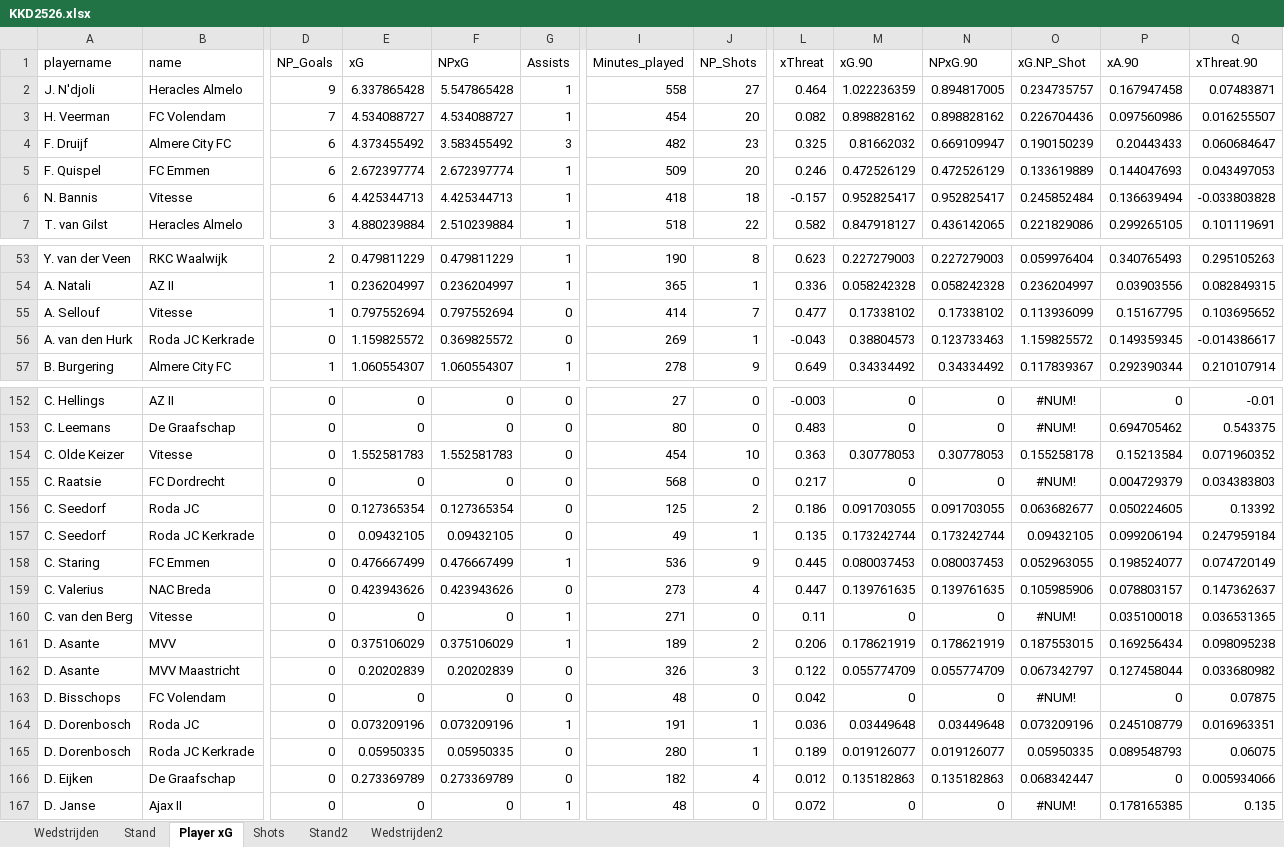
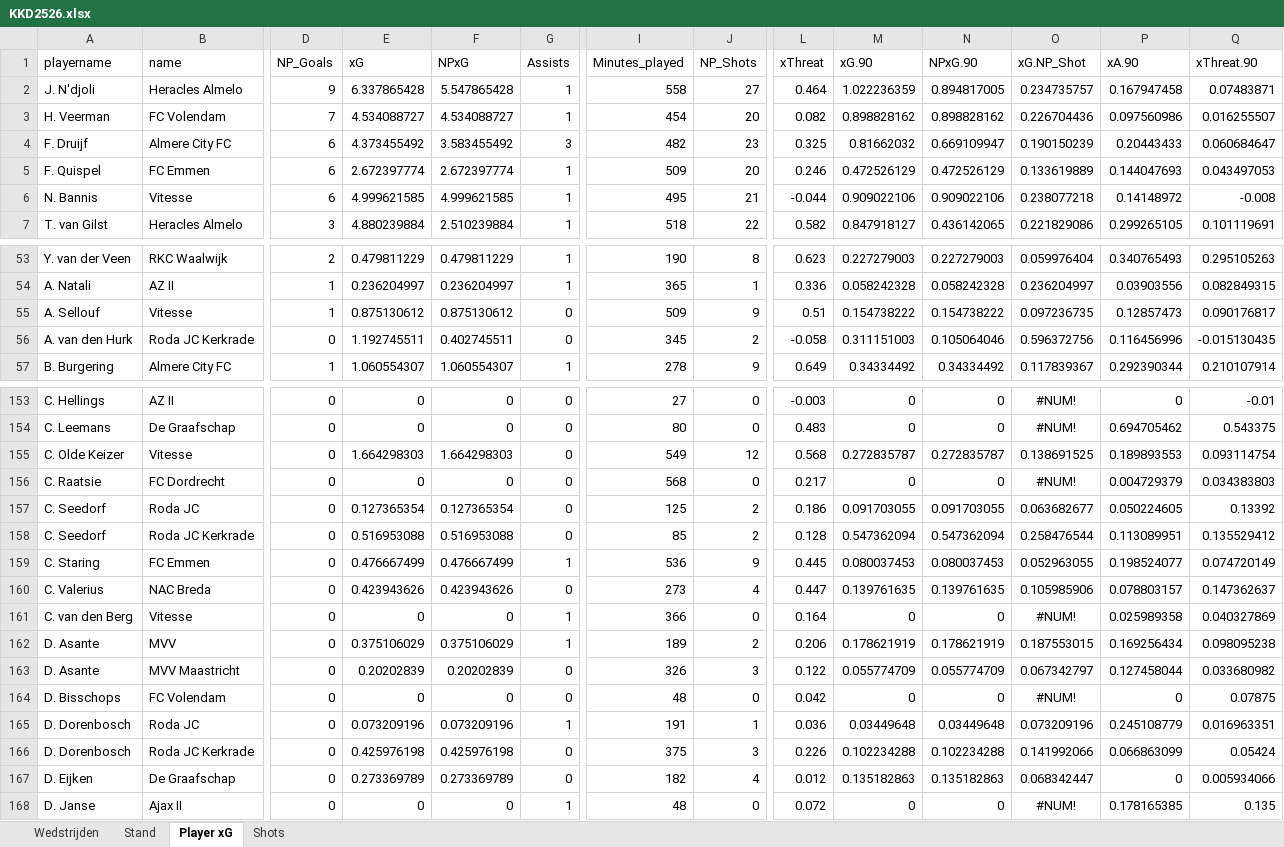
Before and after one commit to RobinKoetsier/plotrepo, an Excel workbook: data/KKD2526.xlsx, sheet Player xG, drawn as a sheet; only a part is shown, gaps mark what is left out; values as stored, in another font and other column widths than the file's, no borders; removed rows and columns are numbered as before the commit, all else as after; rows hold the shown columns only; the diff covers the shown part only; the diff names each change by its address in the sheet, - before the commit and + after, or states it on an @@ line.

```diff
--- a/data/KKD2526.xlsx (sheet Player xG)
+++ b/data/KKD2526.xlsx (sheet Player xG)
-sheet tab: Stand2
-sheet tab: Wedstrijden2
-row 6: N. Bannis | Vitesse | 6 | 4.425344713 | 4.425344713 | 1 | 418 | 18 | -0.157 | 0.952825417 | 0.952825417 | 0.245852484 | 0.136639494 | -0.033803828
+row 6: N. Bannis | Vitesse | 6 | 4.999621585 | 4.999621585 | 1 | 495 | 21 | -0.044 | 0.909022106 | 0.909022106 | 0.238077218 | 0.14148972 | -0.008
-row 55: A. Sellouf | Vitesse | 1 | 0.797552694 | 0.797552694 | 0 | 414 | 7 | 0.477 | 0.17338102 | 0.17338102 | 0.113936099 | 0.15167795 | 0.103695652
+row 55: A. Sellouf | Vitesse | 1 | 0.875130612 | 0.875130612 | 0 | 509 | 9 | 0.51 | 0.154738222 | 0.154738222 | 0.097236735 | 0.12857473 | 0.090176817
-E56 (xG): 1.159825572
+E56 (xG): 1.192745511
-F56 (NPxG): 0.369825572
+F56 (NPxG): 0.402745511
-I56 (Minutes_played): 269
+I56 (Minutes_played): 345
-J56 (NP_Shots): 1
+J56 (NP_Shots): 2
-L56 (xThreat): -0.043
+L56 (xThreat): -0.058
-M56 (xG.90): 0.38804573
+M56 (xG.90): 0.311151003
-N56 (NPxG.90): 0.123733463
+N56 (NPxG.90): 0.105064046
-O56 (xG.NP_Shot): 1.159825572
+O56 (xG.NP_Shot): 0.596372756
-P56 (xA.90): 0.149359345
+P56 (xA.90): 0.116456996
-Q56 (xThreat.90): -0.014386617
+Q56 (xThreat.90): -0.015130435
-row 154: C. Olde Keizer | Vitesse | 0 | 1.552581783 | 1.552581783 | 0 | 454 | 10 | 0.363 | 0.30778053 | 0.30778053 | 0.155258178 | 0.15213584 | 0.071960352
+row 155: C. Olde Keizer | Vitesse | 0 | 1.664298303 | 1.664298303 | 0 | 549 | 12 | 0.568 | 0.272835787 | 0.272835787 | 0.138691525 | 0.189893553 | 0.093114754
-row 157: C. Seedorf | Roda JC Kerkrade | 0 | 0.09432105 | 0.09432105 | 0 | 49 | 1 | 0.135 | 0.173242744 | 0.173242744 | 0.09432105 | 0.099206194 | 0.247959184
+row 158: C. Seedorf | Roda JC Kerkrade | 0 | 0.516953088 | 0.516953088 | 0 | 85 | 2 | 0.128 | 0.547362094 | 0.547362094 | 0.258476544 | 0.113089951 | 0.135529412
-I161 (Minutes_played): 271
+I161 (Minutes_played): 366
-L161 (xThreat): 0.11
+L161 (xThreat): 0.164
-P161 (xA.90): 0.035100018
+P161 (xA.90): 0.025989358
-Q161 (xThreat.90): 0.036531365
+Q161 (xThreat.90): 0.040327869
-E166 (xG): 0.05950335
+E166 (xG): 0.425976198
-F166 (NPxG): 0.05950335
+F166 (NPxG): 0.425976198
-I166 (Minutes_played): 280
+I166 (Minutes_played): 375
-J166 (NP_Shots): 1
+J166 (NP_Shots): 3
-L166 (xThreat): 0.189
+L166 (xThreat): 0.226
-M166 (xG.90): 0.019126077
+M166 (xG.90): 0.102234288
-N166 (NPxG.90): 0.019126077
+N166 (NPxG.90): 0.102234288
-O166 (xG.NP_Shot): 0.05950335
+O166 (xG.NP_Shot): 0.141992066
-P166 (xA.90): 0.089548793
+P166 (xA.90): 0.066863099
-Q166 (xThreat.90): 0.06075
+Q166 (xThreat.90): 0.05424
```
Also changed, not shown: 5 added rows, 3 removed rows, 138 edited cells and cell formats elsewhere in this sheet, sheet Shots, sheet Stand, sheet Wedstrijden, data/KKDCurrent.xlsx.
